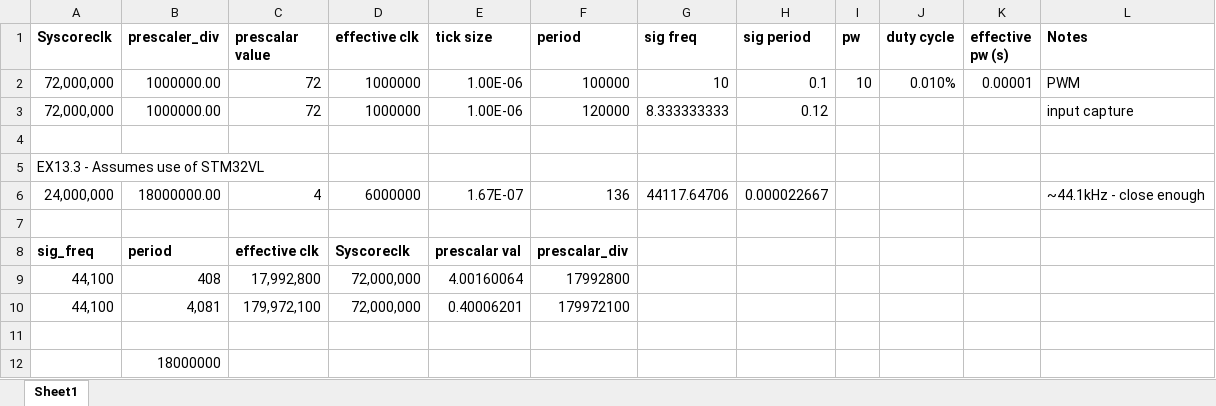
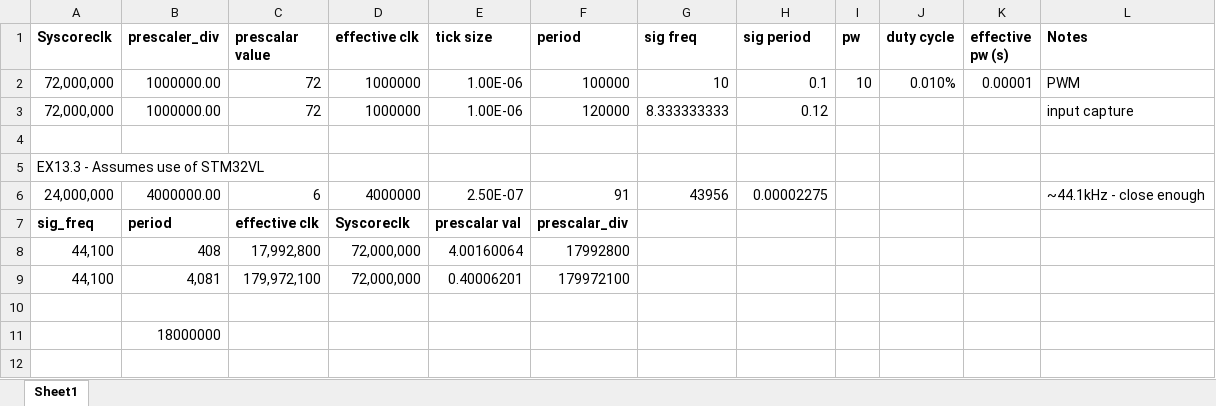
Before and after one commit to RobGah/Discovering_STM32, an Excel workbook: Exercise13p4-Audo_Player/stm32 timer worksheet.xlsx, sheet Sheet1, drawn as a sheet; values as stored, in another font and other column widths than the file's, no borders; removed rows and columns are numbered as before the commit, all else as after; the diff names each change by its address in the sheet, - before the commit and + after, or states it on an @@ line.

```diff
--- a/Exercise13p4-Audo_Player/stm32 timer worksheet.xlsx (sheet Sheet1)
+++ b/Exercise13p4-Audo_Player/stm32 timer worksheet.xlsx (sheet Sheet1)
-row 6: 24,000,000 | 18000000.00 | 4 | 6000000 | 1.67E-07 | 136 | 44117.64706 | 0.000022667 |  |  |  | ~44.1kHz - close enough
-row 6: (empty)
+row 6: 24,000,000 | 4000000.00 | 6 | 4000000 | 2.50E-07 | 91 | 43956 | 0.00002275 |  |  |  | ~44.1kHz - close enough
```
Also changed, not shown: 1 other file.
